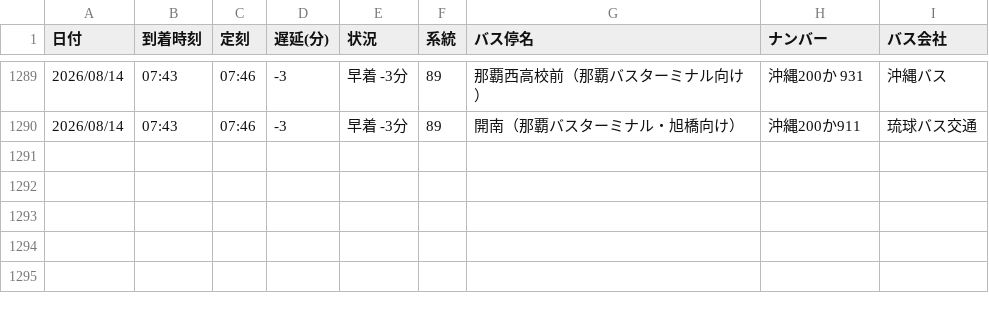
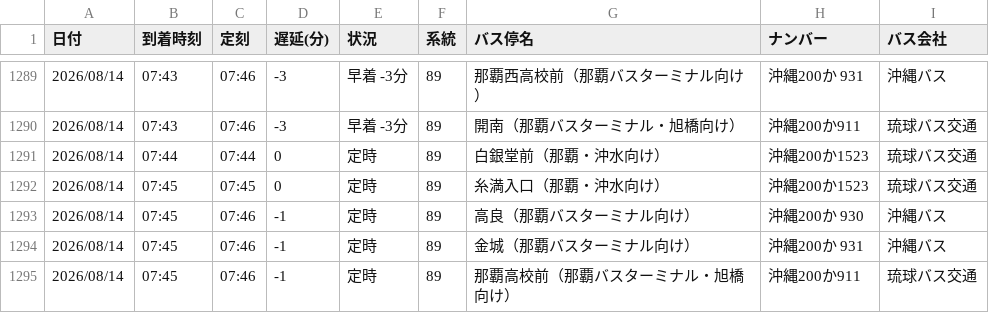
Before and after one commit to uy819/bus-tracker2, a CSV file: data/raw/89_up/bus_arrival_log.csv, drawn as a sheet; only a part is shown, gaps mark what is left out.

```diff
--- a/data/raw/89_up/bus_arrival_log.csv
+++ b/data/raw/89_up/bus_arrival_log.csv
@@ -1290 +1290,6 @@
 2026/08/14,07:43,07:46,-3,早着 -3分,89,開南（那覇バスターミナル・旭橋向け）,沖縄200か911,琉球バス交通
+2026/08/14,07:44,07:44,0,定時,89,白銀堂前（那覇・沖水向け）,沖縄200か1523,琉球バス交通
+2026/08/14,07:45,07:45,0,定時,89,糸満入口（那覇・沖水向け）,沖縄200か1523,琉球バス交通
+2026/08/14,07:45,07:46,-1,定時,89,高良（那覇バスターミナル向け）,沖縄200か 930,沖縄バス
+2026/08/14,07:45,07:46,-1,定時,89,金城（那覇バスターミナル向け）,沖縄200か 931,沖縄バス
+2026/08/14,07:45,07:46,-1,定時,89,那覇高校前（那覇バスターミナル・旭橋向け）,沖縄200か911,琉球バス交通
```
Also changed, not shown: 1 other file.
